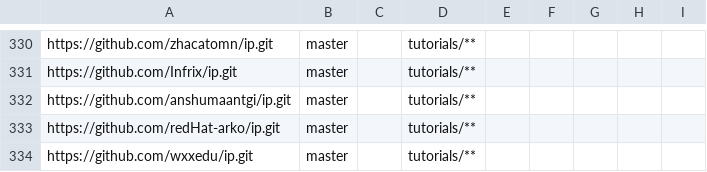
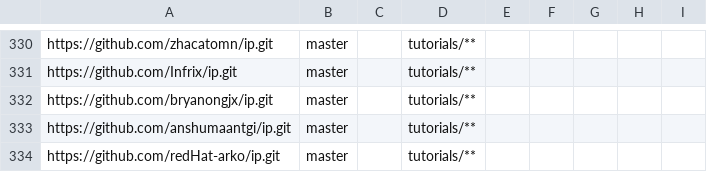
Before and after one commit to nus-cs2103-AY2223S2/ip-dashboard, a CSV file: configs/repo-config.csv, drawn as a sheet; only a part is shown, gaps mark what is left out; the shorter side is filled out with more unchanged rows.

```diff
--- a/configs/repo-config.csv
+++ b/configs/repo-config.csv
@@ -331,2 +331,3 @@ https://github.com/zhacatomn/ip.git,master,,tutorials/**,,,,,
 https://github.com/Infrix/ip.git,master,,tutorials/**,,,,,
+https://github.com/bryanongjx/ip.git,master,,tutorials/**,,,,,
 https://github.com/anshumaantgi/ip.git,master,,tutorials/**,,,,,
```
Also changed, not shown: configs/author-config.csv.
